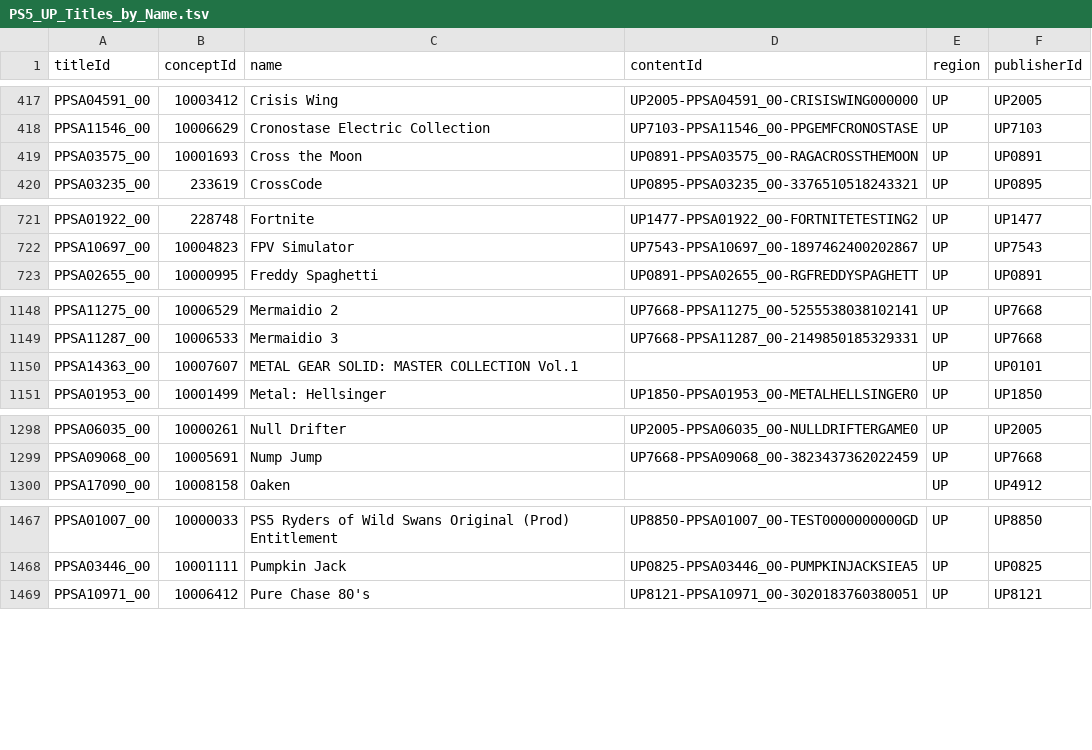
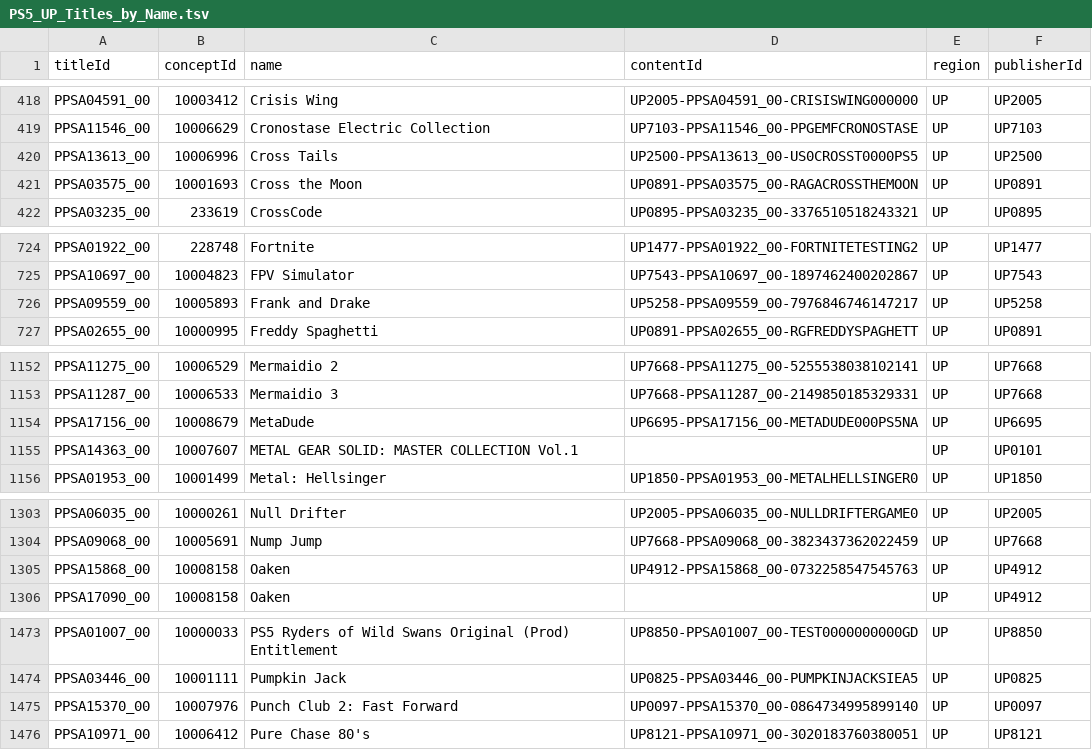
Before and after one commit to andshrew/PlayStation-Titles, a TSV file: Region/America/PS5_UP_Titles_by_Name.tsv, drawn as a sheet; only a part is shown, gaps mark what is left out; the diff covers the shown part only.

```diff
--- a/Region/America/PS5_UP_Titles_by_Name.tsv
+++ b/Region/America/PS5_UP_Titles_by_Name.tsv
@@ -418,2 +419,3 @@ PPSA04591_00	10003412	Crisis Wing	UP2005-PPSA04591_00-CRISISWING000000	UP	UP2005
 PPSA11546_00	10006629	Cronostase Electric Collection	UP7103-PPSA11546_00-PPGEMFCRONOSTASE	UP	UP7103
+PPSA13613_00	10006996	Cross Tails	UP2500-PPSA13613_00-US0CROSST0000PS5	UP	UP2500
 PPSA03575_00	10001693	Cross the Moon	UP0891-PPSA03575_00-RAGACROSSTHEMOON	UP	UP0891
@@ -722,2 +725,3 @@ PPSA01922_00	228748	Fortnite	UP1477-PPSA01922_00-FORTNITETESTING2	UP	UP1477
 PPSA10697_00	10004823	FPV Simulator	UP7543-PPSA10697_00-1897462400202867	UP	UP7543
+PPSA09559_00	10005893	Frank and Drake	UP5258-PPSA09559_00-7976846746147217	UP	UP5258
 PPSA02655_00	10000995	Freddy Spaghetti	UP0891-PPSA02655_00-RGFREDDYSPAGHETT	UP	UP0891
@@ -1149,2 +1153,3 @@ PPSA11275_00	10006529	Mermaidio 2	UP7668-PPSA11275_00-5255538038102141	UP	UP7668
 PPSA11287_00	10006533	Mermaidio 3	UP7668-PPSA11287_00-2149850185329331	UP	UP7668
+PPSA17156_00	10008679	MetaDude	UP6695-PPSA17156_00-METADUDE000PS5NA	UP	UP6695
 PPSA14363_00	10007607	METAL GEAR SOLID: MASTER COLLECTION Vol.1		UP	UP0101
@@ -1299,2 +1304,3 @@ PPSA06035_00	10000261	Null Drifter	UP2005-PPSA06035_00-NULLDRIFTERGAME0	UP	UP200
 PPSA09068_00	10005691	Nump Jump	UP7668-PPSA09068_00-3823437362022459	UP	UP7668
+PPSA15868_00	10008158	Oaken	UP4912-PPSA15868_00-0732258547545763	UP	UP4912
 PPSA17090_00	10008158	Oaken		UP	UP4912
@@ -1468,2 +1474,3 @@ PPSA01007_00	10000033	PS5 Ryders of Wild Swans Original (Prod) Entitlement	UP885
 PPSA03446_00	10001111	Pumpkin Jack	UP0825-PPSA03446_00-PUMPKINJACKSIEA5	UP	UP0825
+PPSA15370_00	10007976	Punch Club 2: Fast Forward	UP0097-PPSA15370_00-0864734995899140	UP	UP0097
 PPSA10971_00	10006412	Pure Chase 80's	UP8121-PPSA10971_00-3020183760380051	UP	UP8121
```
Also changed, not shown: 4 added rows and 1 edited cell elsewhere in this file, PS5_Titles.tsv, PS5_Titles_by_Concept.tsv, 32 other files.
